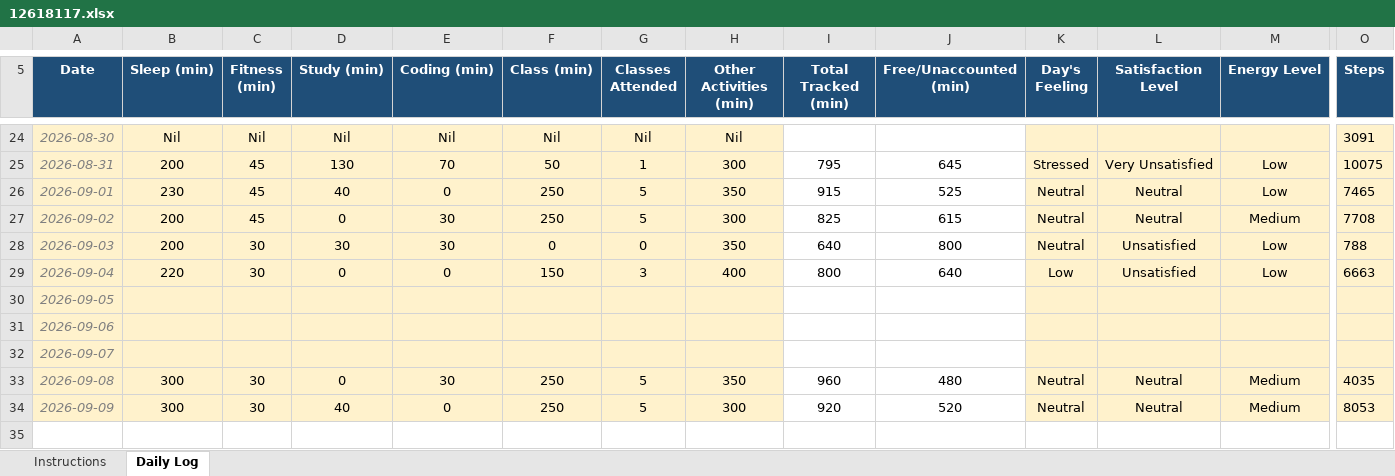
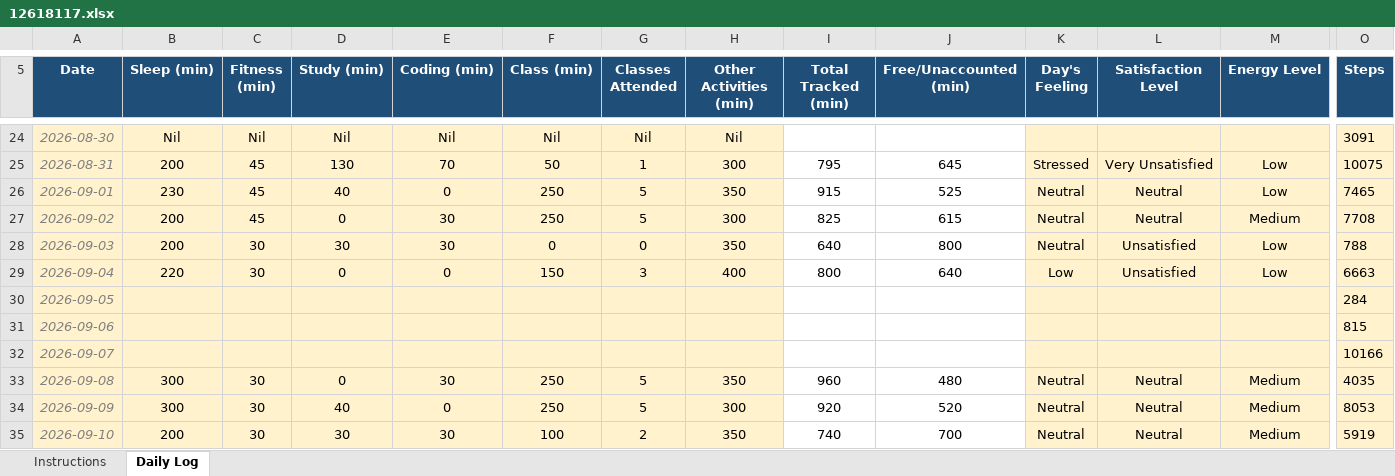
Before and after one commit to CODEMASTERSTACK/MCA_SEM1_DATA, an Excel workbook: 12618117.xlsx, sheet Daily Log, drawn as a sheet; only a part is shown, gaps mark what is left out; values as stored, in another font and other column widths than the file's, no borders; conditional formats not drawn; rows hold the shown columns only; the diff names each change by its address in the sheet, - before the commit and + after, or states it on an @@ line.

Commit message:
made changes

```diff
--- a/12618117.xlsx (sheet Daily Log)
+++ b/12618117.xlsx (sheet Daily Log)
-O30 (Steps): (empty)
+O30 (Steps): 284
-O31 (Steps): (empty)
+O31 (Steps): 815
-O32 (Steps): (empty)
+O32 (Steps): 10166
+row 35: 2026-09-10 | 200 | 30 | 30 | 30 | 100 | 2 | 350 | 740 | 700 | Neutral | Neutral | Medium | 5919
```
